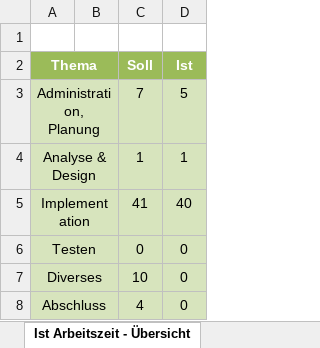
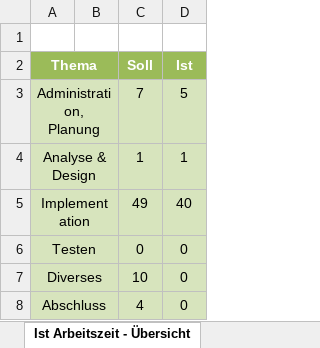
Before and after one commit to Lilly05/Flying-Guinea-Pigs, an Excel workbook: documents/Zeitplanung.xlsx, sheet Ist Arbeitszeit - Übersicht, drawn as a sheet; values as stored, in another font and other column widths than the file's, no borders; charts and pictures not drawn; the diff names each change by its address in the sheet, - before the commit and + after, or states it on an @@ line.

```diff
--- a/documents/Zeitplanung.xlsx (sheet Ist Arbeitszeit - Übersicht)
+++ b/documents/Zeitplanung.xlsx (sheet Ist Arbeitszeit - Übersicht)
-C5 (Soll): 41
+C5 (Soll): 49
```
Also changed, not shown: sheet Zeitplanung, charts or pictures.
